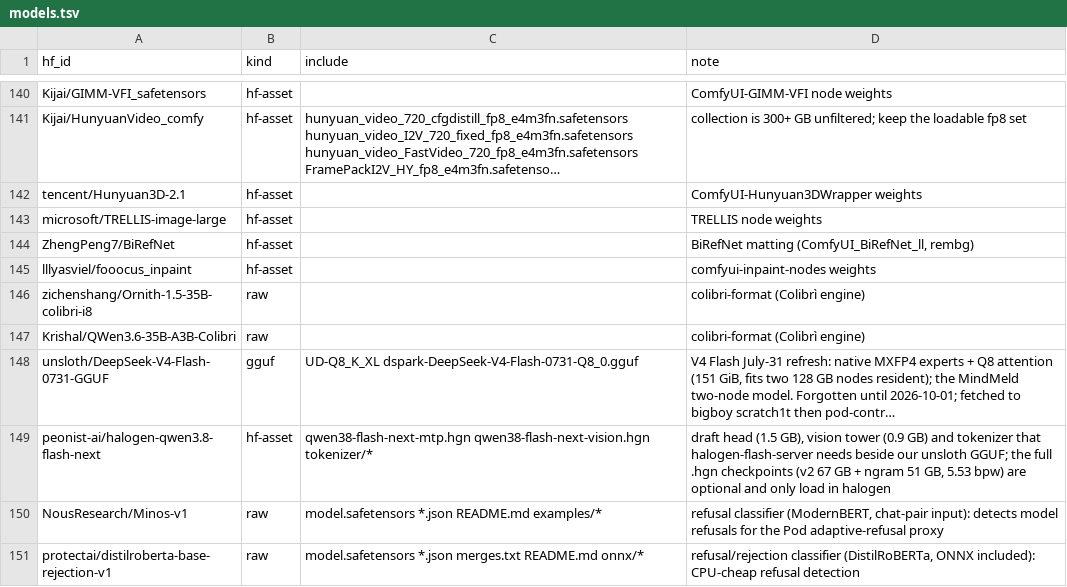
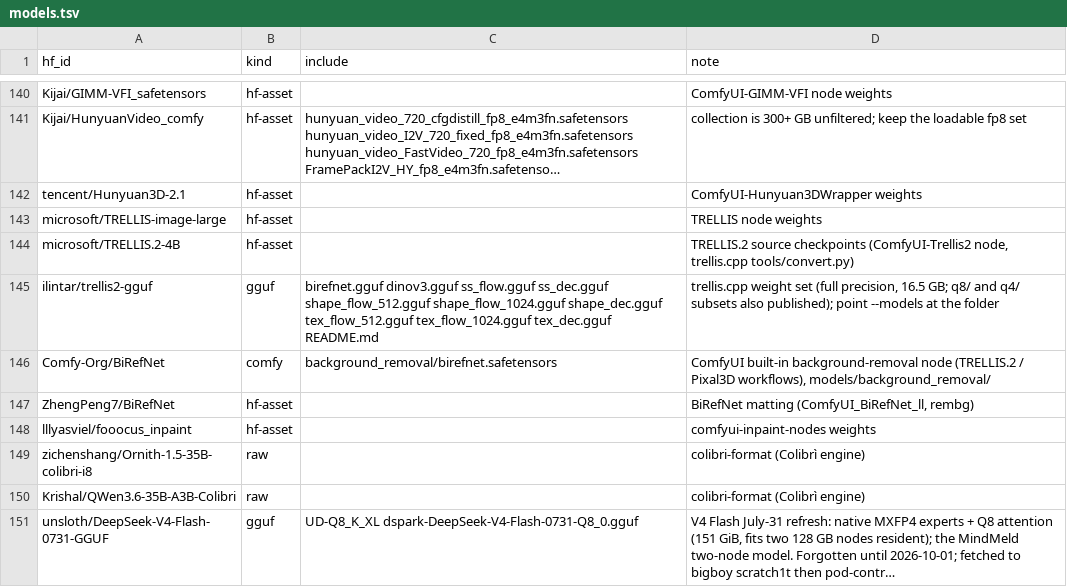
Before and after one commit to TheBeaninator/ark, a TSV file: manifest/models.tsv, drawn as a sheet; only a part is shown, gaps mark what is left out; the shorter side is filled out with more unchanged rows; long unchanged cells end in ….

```diff
--- a/manifest/models.tsv
+++ b/manifest/models.tsv
@@ -143,2 +143,5 @@ tencent/Hunyuan3D-2.1	hf-asset		ComfyUI-Hunyuan3DWrapper weights
 microsoft/TRELLIS-image-large	hf-asset		TRELLIS node weights
+microsoft/TRELLIS.2-4B	hf-asset		TRELLIS.2 source checkpoints (ComfyUI-Trellis2 node, trellis.cpp tools/convert.py)
+ilintar/trellis2-gguf	gguf	birefnet.gguf dinov3.gguf ss_flow.gguf ss_dec.gguf shape_flow_512.gguf shape_flow_1024.gguf shape_dec.gguf tex_flow_512.gguf tex_flow_1024.gguf tex_dec.gguf README.md	trellis.cpp weight set (full precision, 16.5 GB; q8/ and q4/ subsets also published); point --models at the folder
+Comfy-Org/BiRefNet	comfy	background_removal/birefnet.safetensors	ComfyUI built-in background-removal node (TRELLIS.2 / Pixal3D workflows), models/background_removal/
 ZhengPeng7/BiRefNet	hf-asset		BiRefNet matting (ComfyUI_BiRefNet_ll, rembg)
```
Also changed, not shown: manifest/reference.tsv, manifest/repos.tsv.
